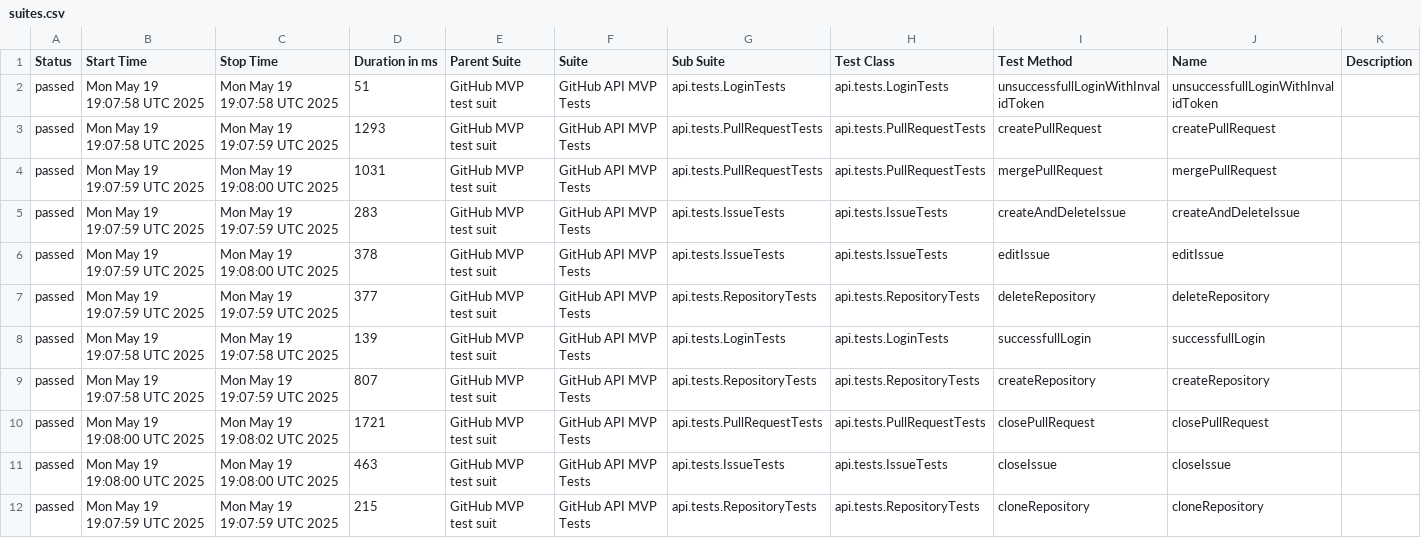
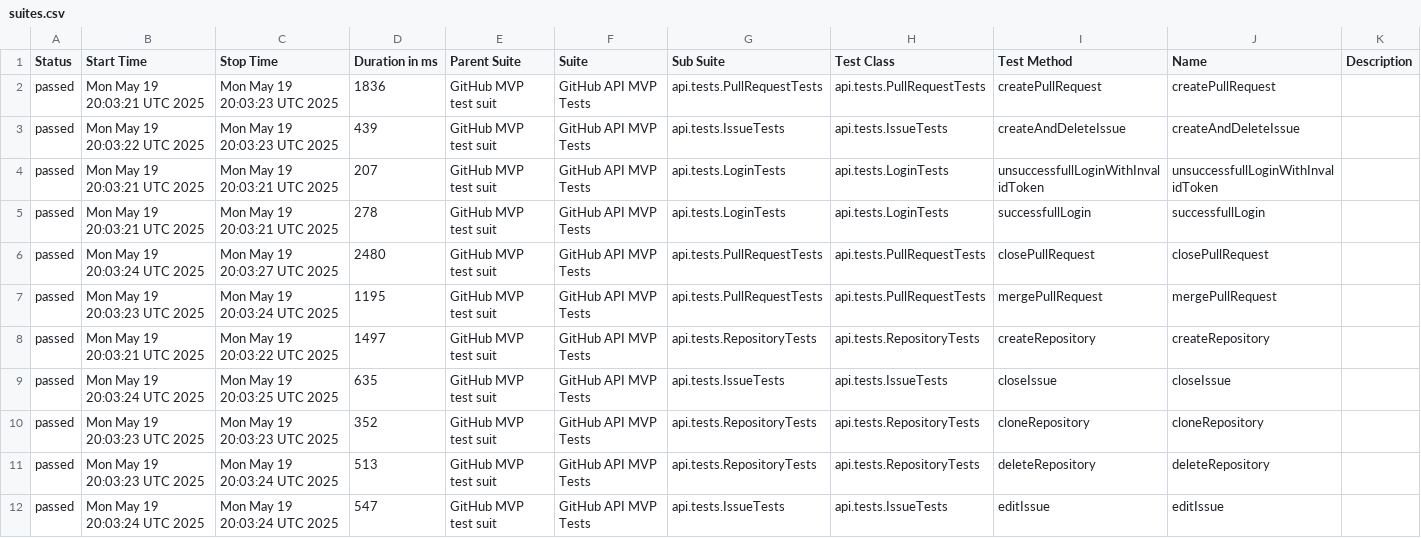
Before and after one commit to mkrzesinski/ExampleSimpleTestFramework, a CSV file: data/suites.csv, drawn as a sheet.

```diff
--- a/data/suites.csv
+++ b/data/suites.csv
@@ -1,12 +1,12 @@
 "Status","Start Time","Stop Time","Duration in ms","Parent Suite","Suite","Sub Suite","Test Class","Test Method","Name","Description"
-"passed","Mon May 19 19:07:58 UTC 2025","Mon May 19 19:07:58 UTC 2025","51","GitHub MVP test suit","GitHub API MVP Tests","api.tests.LoginTests","api.tests.LoginTests","unsuccessfullLoginWithInvalidToken","unsuccessfullLoginWithInvalidToken",""
-"passed","Mon May 19 19:07:58 UTC 2025","Mon May 19 19:07:59 UTC 2025","1293","GitHub MVP test suit","GitHub API MVP Tests","api.tests.PullRequestTests","api.tests.PullRequestTests","createPullRequest","createPullRequest",""
-"passed","Mon May 19 19:07:59 UTC 2025","Mon May 19 19:08:00 UTC 2025","1031","GitHub MVP test suit","GitHub API MVP Tests","api.tests.PullRequestTests","api.tests.PullRequestTests","mergePullRequest","mergePullRequest",""
-"passed","Mon May 19 19:07:59 UTC 2025","Mon May 19 19:07:59 UTC 2025","283","GitHub MVP test suit","GitHub API MVP Tests","api.tests.IssueTests","api.tests.IssueTests","createAndDeleteIssue","createAndDeleteIssue",""
-"passed","Mon May 19 19:07:59 UTC 2025","Mon May 19 19:08:00 UTC 2025","378","GitHub MVP test suit","GitHub API MVP Tests","api.tests.IssueTests","api.tests.IssueTests","editIssue","editIssue",""
-"passed","Mon May 19 19:07:59 UTC 2025","Mon May 19 19:07:59 UTC 2025","377","GitHub MVP test suit","GitHub API MVP Tests","api.tests.RepositoryTests","api.tests.RepositoryTests","deleteRepository","deleteRepository",""
-"passed","Mon May 19 19:07:58 UTC 2025","Mon May 19 19:07:58 UTC 2025","139","GitHub MVP test suit","GitHub API MVP Tests","api.tests.LoginTests","api.tests.LoginTests","successfullLogin","successfullLogin",""
-"passed","Mon May 19 19:07:58 UTC 2025","Mon May 19 19:07:59 UTC 2025","807","GitHub MVP test suit","GitHub API MVP Tests","api.tests.RepositoryTests","api.tests.RepositoryTests","createRepository","createRepository",""
-"passed","Mon May 19 19:08:00 UTC 2025","Mon May 19 19:08:02 UTC 2025","1721","GitHub MVP test suit","GitHub API MVP Tests","api.tests.PullRequestTests","api.tests.PullRequestTests","closePullRequest","closePullRequest",""
-"passed","Mon May 19 19:08:00 UTC 2025","Mon May 19 19:08:00 UTC 2025","463","GitHub MVP test suit","GitHub API MVP Tests","api.tests.IssueTests","api.tests.IssueTests","closeIssue","closeIssue",""
-"passed","Mon May 19 19:07:59 UTC 2025","Mon May 19 19:07:59 UTC 2025","215","GitHub MVP test suit","GitHub API MVP Tests","api.tests.RepositoryTests","api.tests.RepositoryTests","cloneRepository","cloneRepository",""
+"passed","Mon May 19 20:03:21 UTC 2025","Mon May 19 20:03:23 UTC 2025","1836","GitHub MVP test suit","GitHub API MVP Tests","api.tests.PullRequestTests","api.tests.PullRequestTests","createPullRequest","createPullRequest",""
+"passed","Mon May 19 20:03:22 UTC 2025","Mon May 19 20:03:23 UTC 2025","439","GitHub MVP test suit","GitHub API MVP Tests","api.tests.IssueTests","api.tests.IssueTests","createAndDeleteIssue","createAndDeleteIssue",""
+"passed","Mon May 19 20:03:21 UTC 2025","Mon May 19 20:03:21 UTC 2025","207","GitHub MVP test suit","GitHub API MVP Tests","api.tests.LoginTests","api.tests.LoginTests","unsuccessfullLoginWithInvalidToken","unsuccessfullLoginWithInvalidToken",""
+"passed","Mon May 19 20:03:21 UTC 2025","Mon May 19 20:03:21 UTC 2025","278","GitHub MVP test suit","GitHub API MVP Tests","api.tests.LoginTests","api.tests.LoginTests","successfullLogin","successfullLogin",""
+"passed","Mon May 19 20:03:24 UTC 2025","Mon May 19 20:03:27 UTC 2025","2480","GitHub MVP test suit","GitHub API MVP Tests","api.tests.PullRequestTests","api.tests.PullRequestTests","closePullRequest","closePullRequest",""
+"passed","Mon May 19 20:03:23 UTC 2025","Mon May 19 20:03:24 UTC 2025","1195","GitHub MVP test suit","GitHub API MVP Tests","api.tests.PullRequestTests","api.tests.PullRequestTests","mergePullRequest","mergePullRequest",""
+"passed","Mon May 19 20:03:21 UTC 2025","Mon May 19 20:03:22 UTC 2025","1497","GitHub MVP test suit","GitHub API MVP Tests","api.tests.RepositoryTests","api.tests.RepositoryTests","createRepository","createRepository",""
+"passed","Mon May 19 20:03:24 UTC 2025","Mon May 19 20:03:25 UTC 2025","635","GitHub MVP test suit","GitHub API MVP Tests","api.tests.IssueTests","api.tests.IssueTests","closeIssue","closeIssue",""
+"passed","Mon May 19 20:03:23 UTC 2025","Mon May 19 20:03:23 UTC 2025","352","GitHub MVP test suit","GitHub API MVP Tests","api.tests.RepositoryTests","api.tests.RepositoryTests","cloneRepository","cloneRepository",""
+"passed","Mon May 19 20:03:23 UTC 2025","Mon May 19 20:03:24 UTC 2025","513","GitHub MVP test suit","GitHub API MVP Tests","api.tests.RepositoryTests","api.tests.RepositoryTests","deleteRepository","deleteRepository",""
+"passed","Mon May 19 20:03:24 UTC 2025","Mon May 19 20:03:24 UTC 2025","547","GitHub MVP test suit","GitHub API MVP Tests","api.tests.IssueTests","api.tests.IssueTests","editIssue","editIssue",""
```
Also changed, not shown: data/behaviors.csv, 24 other files.
